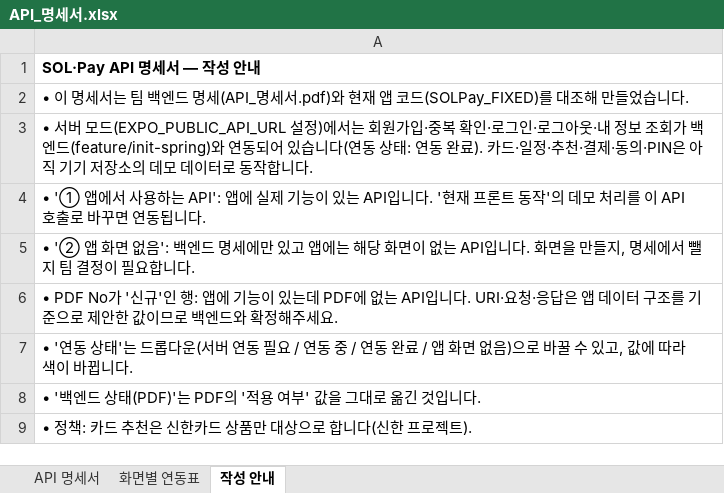
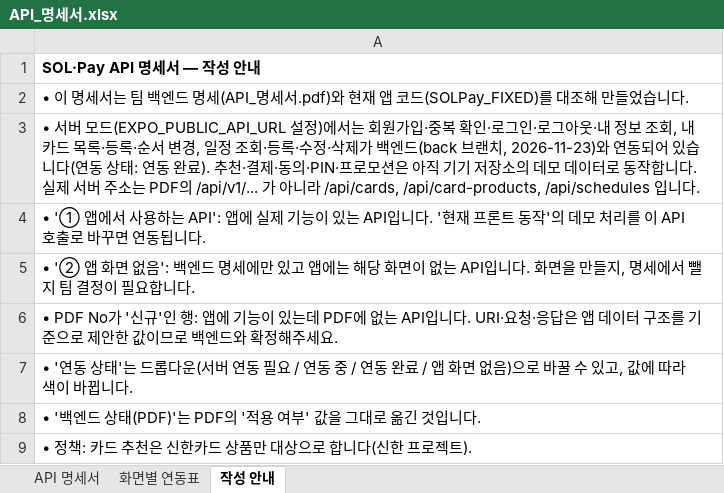
Before and after one commit to jack4192/golla-card, an Excel workbook: docs/API_명세서.xlsx, sheet 작성 안내, drawn as a sheet; values as stored, in another font and other column widths than the file's, no borders; the diff names each change by its address in the sheet, - before the commit and + after, or states it on an @@ line.

Commit message:
Connect cards/schedules to the backend and add team-requested features
Backend (server mode, back branch API):
- Sync my cards, card registration and payment card order via /api/cards
  (server card numbers are matched to app card codes by name, then by id)
- Read/create/update/delete schedules via /api/schedules
- Update API spec sheet: 13 of 34 app APIs now connected

Team requests:
- Sign-up: add a job field between email and phone (office worker, student,
  homemaker, freelancer, self-employed, unemployed, other + free text);
  fills the routine occupation answer on first login
- Schedules: typed industry input; recommendations search card benefits
  for the typed industry (e.g. cinema -> CGV benefits)
- Year-end report: record each card recommendation with the benefit saved
  by owned cards and the amount missed without the recommended card,
  shown as yearly totals and a monthly list
- Notifications: in-app inbox with unread badge, plus local phone
  notifications (8am daily, 30 min before timed schedules) when agreed
- Card tab: separate "all card products" from my wallet, add owned /
  not-owned badges and filters

```diff
--- a/docs/API_명세서.xlsx (sheet 작성 안내)
+++ b/docs/API_명세서.xlsx (sheet 작성 안내)
-A3: …보 조회가 백엔드(feature/init-spring)와 연동되어 있습니다(연동 상태: 연동 완료). 카드·일정·추천·결제·동의·PIN은 아직 기기 저장소의 데모 데이터로 동작합니다.
+A3: …보 조회, 내 카드 목록·등록·순서 변경, 일정 조회·등록·수정·삭제가 백엔드(back 브랜치, 2026-11-23)와 연동되어 있습니다(연동 상태: 연동 완료). 추천·결제·동의·PIN·프로모션은 아직 기기 저장소의 데모 데이터로 동작합니다. 실제 서버 주소는 PDF의 /api/v1/... 가 아니라 /api/cards, /api/card-products, /api/schedules 입니다.
```
Also changed, not shown: sheet API 명세서, 19 other files.
